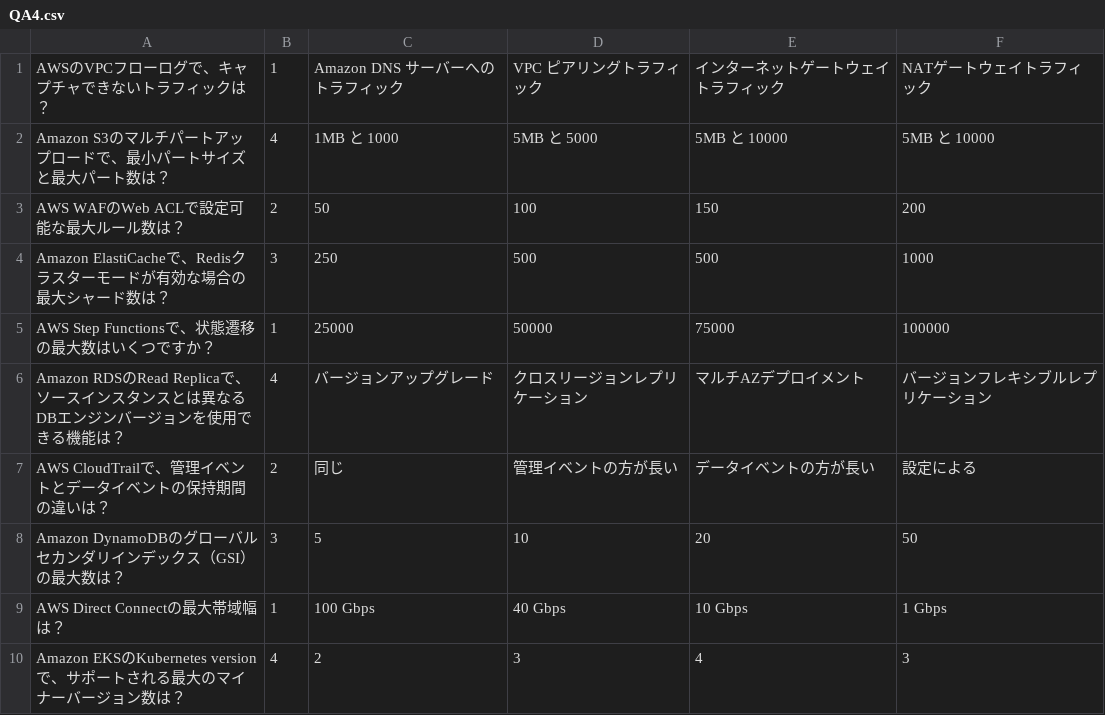
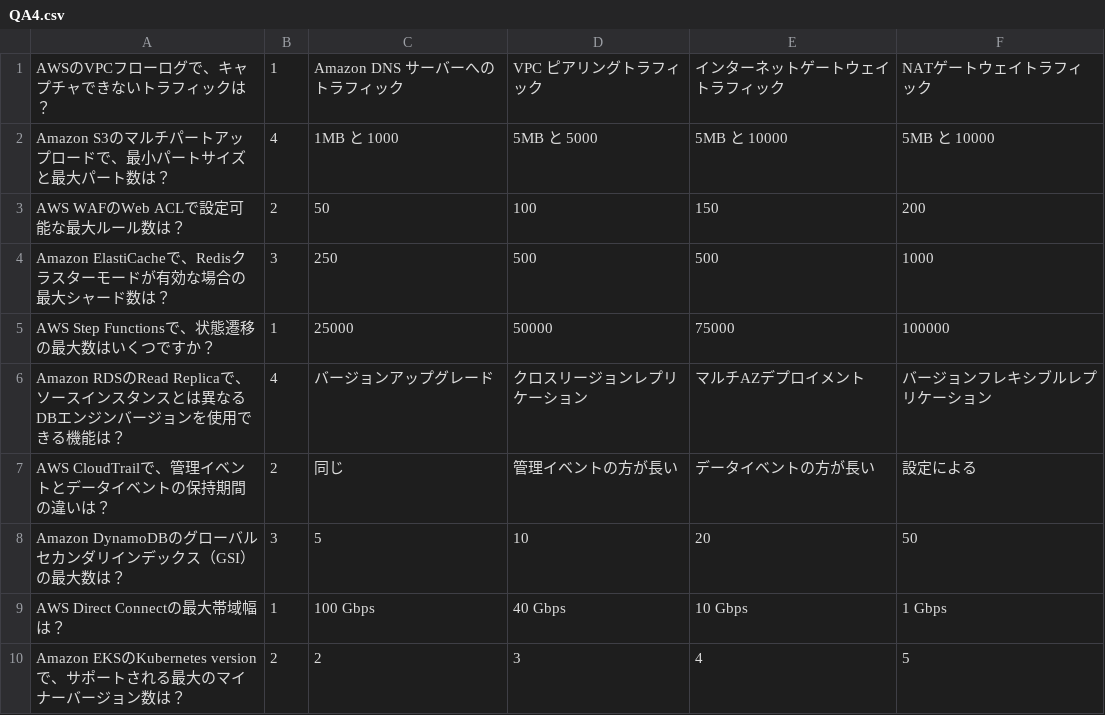
Before and after one commit to RK-0730/Quize, a CSV file: QA4.csv, drawn as a sheet.

```diff
--- a/QA4.csv
+++ b/QA4.csv
@@ -9,2 +9,2 @@ Amazon DynamoDBのグローバルセカンダリインデックス（GSI）の
 AWS Direct Connectの最大帯域幅は？,1,100 Gbps,40 Gbps,10 Gbps,1 Gbps
-Amazon EKSのKubernetes versionで、サポートされる最大のマイナーバージョン数は？,4,2,3,4,3
+Amazon EKSのKubernetes versionで、サポートされる最大のマイナーバージョン数は？,2,2,3,4,5
```
Also changed, not shown: QA1.csv, QA2.csv, 1 other file.
